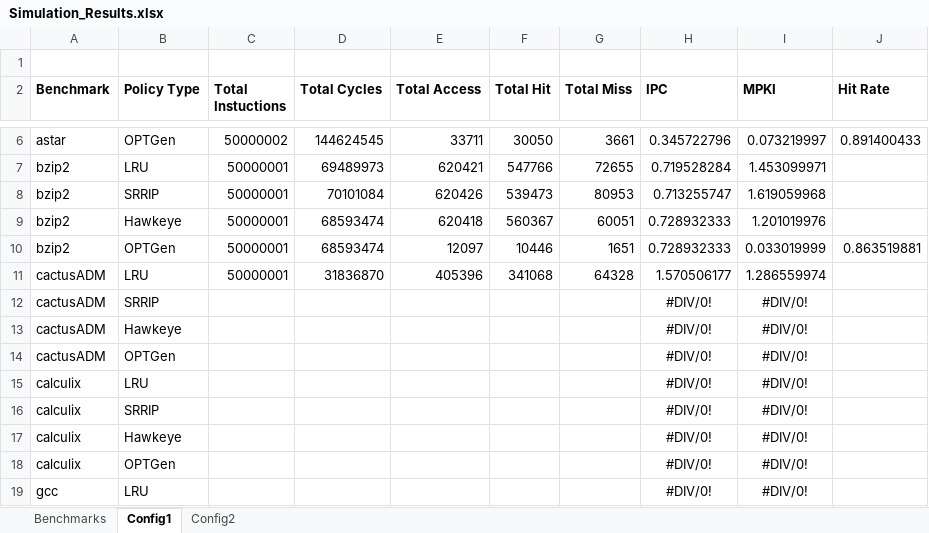
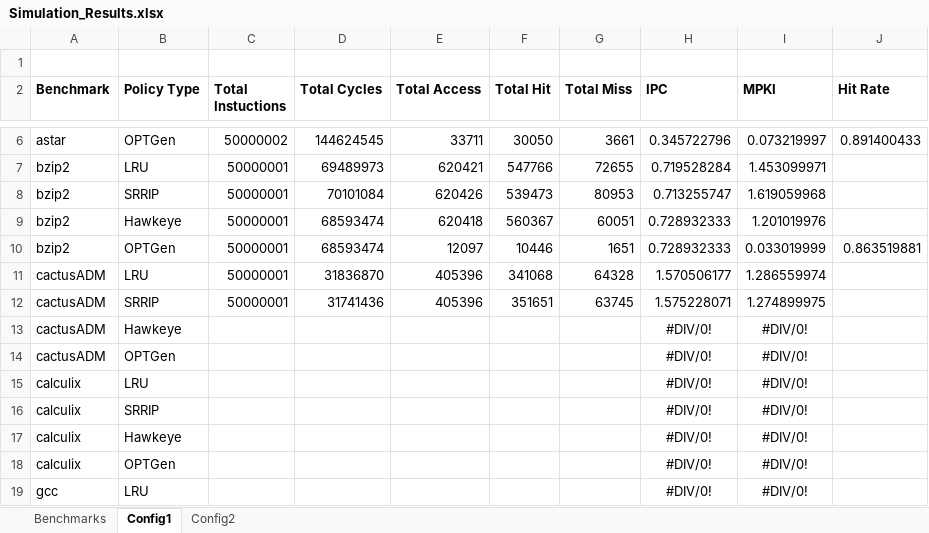
Before and after one commit to hyerania/Belady-Cache-Replacement, an Excel workbook: Reports/Simulation_Results.xlsx, sheet Config1, drawn as a sheet; only a part is shown, gaps mark what is left out; values as stored, in another font and other column widths than the file's, no borders; removed rows and columns are numbered as before the commit, all else as after; the diff names each change by its address in the sheet, - before the commit and + after, or states it on an @@ line.

```diff
--- a/Reports/Simulation_Results.xlsx (sheet Config1)
+++ b/Reports/Simulation_Results.xlsx (sheet Config1)
-row 12: cactusADM | SRRIP |  |  |  |  |  | #DIV/0! | #DIV/0!
+row 12: cactusADM | SRRIP | 50000001 | 31741436 | 405396 | 351651 | 63745 | 1.575228071 | 1.274899975
```
Also changed, not shown: sheet Config2.
